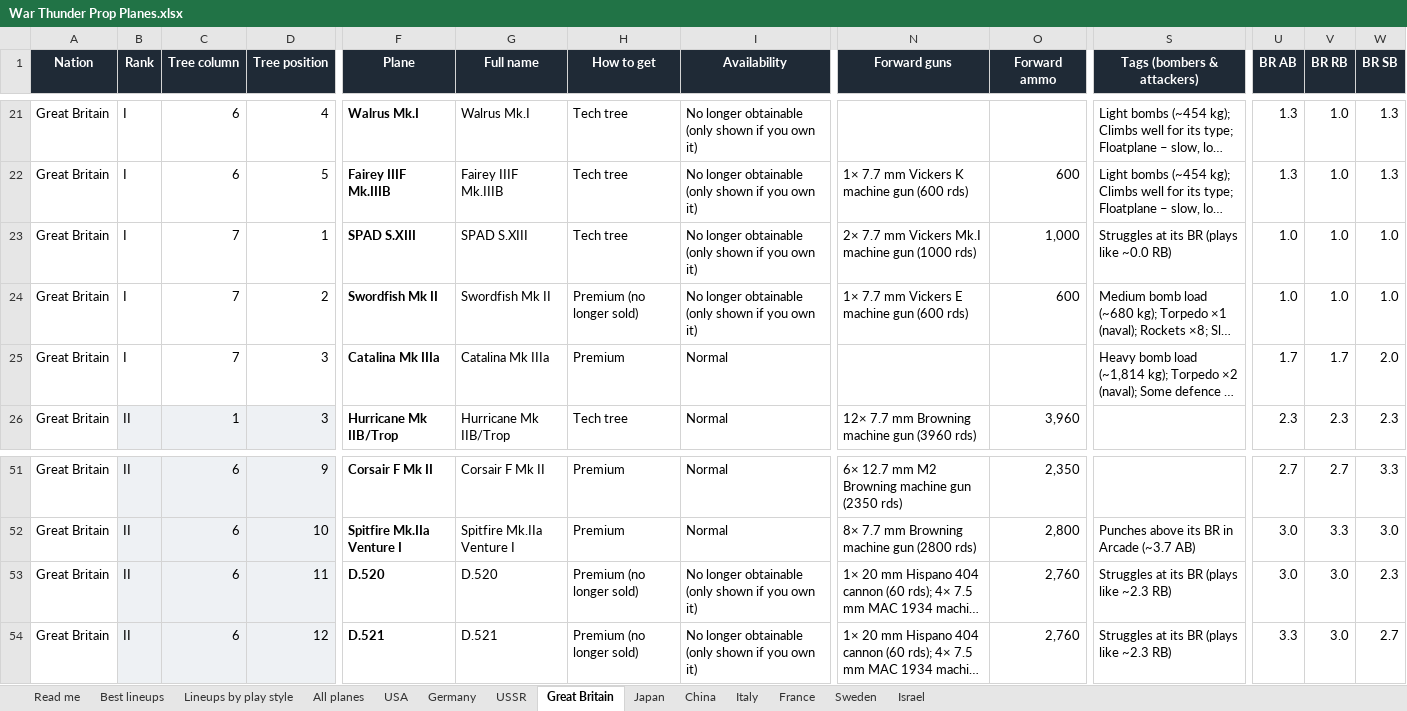
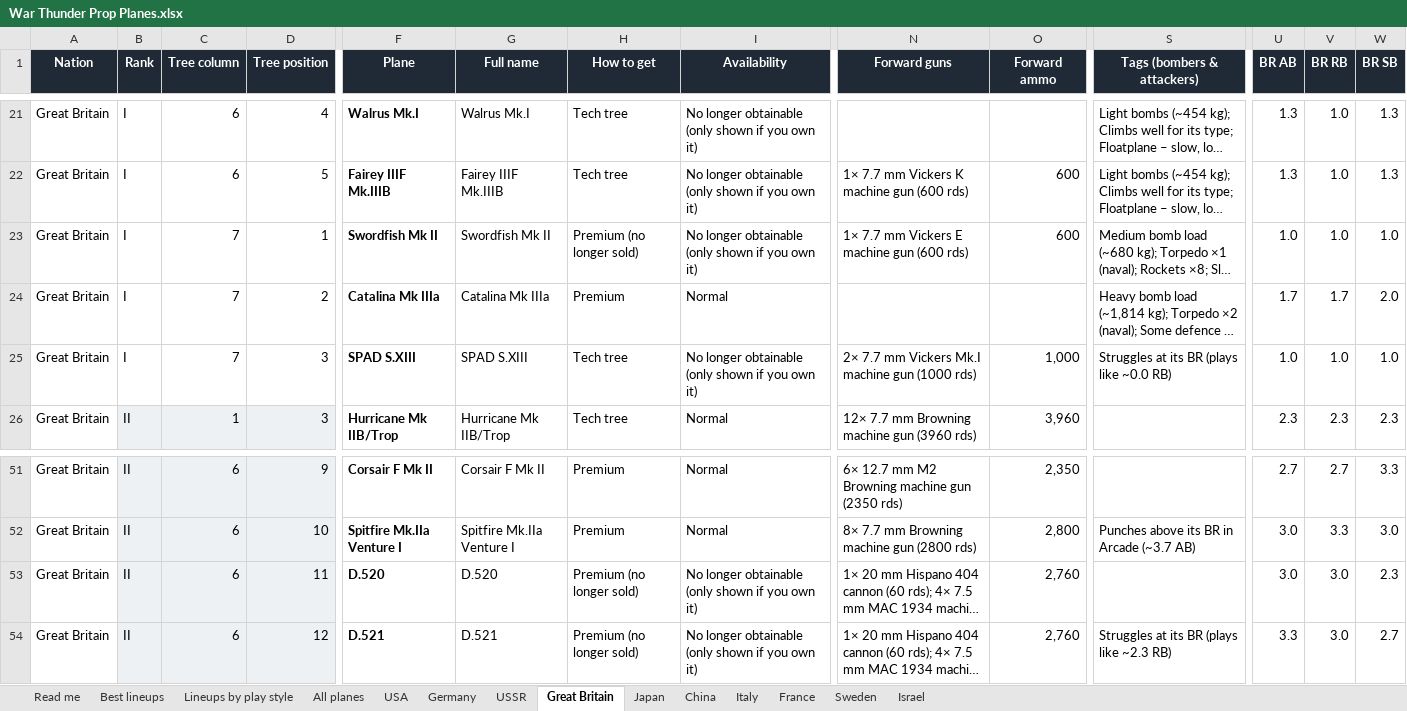
Before and after one commit to allentj14/prop-hangar, an Excel workbook: data/War Thunder Prop Planes.xlsx, sheet Great Britain, drawn as a sheet; only a part is shown, gaps mark what is left out; long unchanged cells end in …; values as stored, in another font and other column widths than the file's, no borders; removed rows and columns are numbered as before the commit, all else as after; rows hold the shown columns only; the diff names each change by its address in the sheet, - before the commit and + after, or states it on an @@ line.

```diff
--- a/data/War Thunder Prop Planes.xlsx (sheet Great Britain)
+++ b/data/War Thunder Prop Planes.xlsx (sheet Great Britain)
-row 23: Great Britain | I | 7 | 1 | SPAD S.XIII | SPAD S.XIII | Tech tree | No longer obtainable (only shown if you own it) | 2× 7.7 mm Vickers Mk.I machine gun (1000 rds) | 1,000 | Struggles at its BR (plays like ~0.0 RB) | 1.0 | 1.0 | 1.0
-D23 (Tree position): 2
+D23 (Tree position): 1
-D24 (Tree position): 3
+D24 (Tree position): 2
+row 25: Great Britain | I | 7 | 3 | SPAD S.XIII | SPAD S.XIII | Tech tree | No longer obtainable (only shown if you own it) | 2× 7.7 mm Vickers Mk.I machine gun (1000 rds) | 1,000 | Struggles at its BR (plays like ~0.0 RB) | 1.0 | 1.0 | 1.0
-S53 (Tags (bombers & attackers)): Struggles at its BR (plays like ~2.3 RB)
+S53 (Tags (bombers & attackers)): (empty)
```
Also changed, not shown: sheet All planes, sheet Germany, sheet France, sheet Best lineups, sheet Lineups by play style, sheet USA, 3 more sheets, 3 other files.
